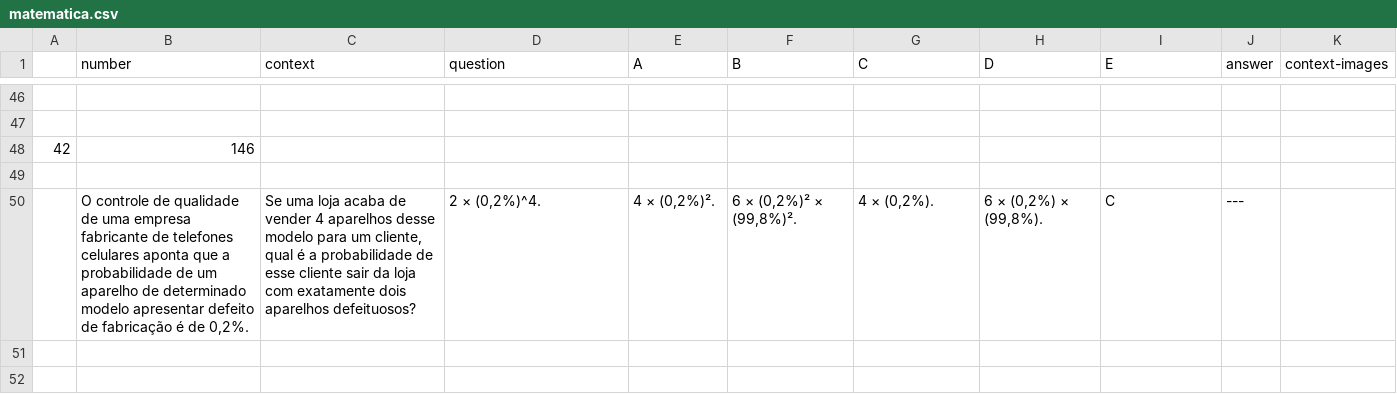
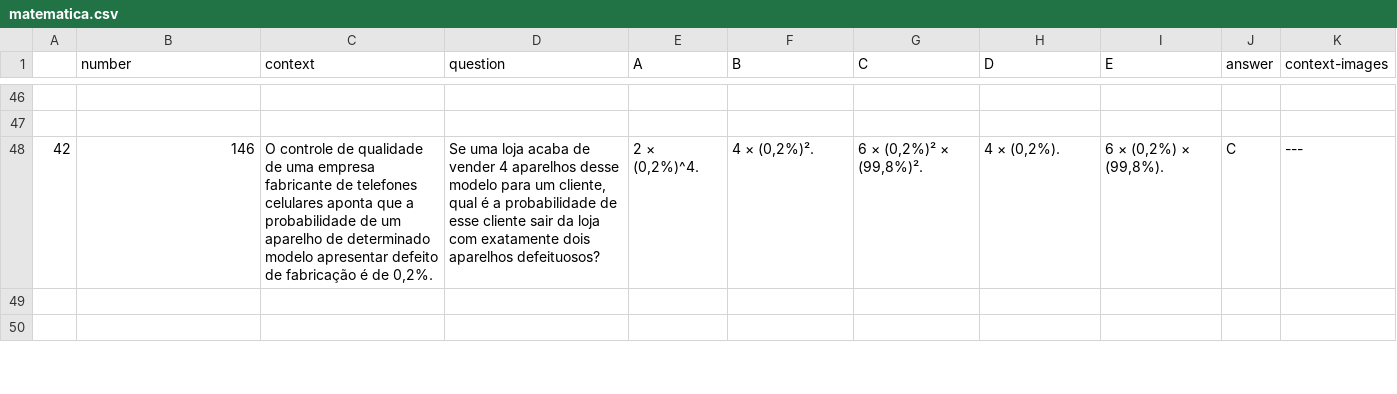
Before and after one commit to mcalefe/extract-enem-data, a CSV file: enem-data/enem-2009/matematica.csv, drawn as a sheet; only a part is shown, gaps mark what is left out; the diff names each change by its address in the sheet, - before the commit and + after, or states it on an @@ line.

Commit message:
matematica.csv

```diff
--- a/enem-data/enem-2009/matematica.csv
+++ b/enem-data/enem-2009/matematica.csv
-C48 (context): (empty)
+C48 (context): O controle de qualidade de uma empresa fabricante de telefones celulares aponta que a probabilidade de um aparelho de determinado modelo apresentar defeito de fabricação é de 0,2%.
-D48 (question): (empty)
+D48 (question): Se uma loja acaba de vender 4 aparelhos desse modelo para um cliente, qual é a probabilidade de esse cliente sair da loja com exatamente dois aparelhos defeituosos?
-E48 (A): (empty)
+E48 (A): 2 × (0,2%)^4.
-F48 (B): (empty)
+F48 (B): 4 × (0,2%)².
-G48 (C): (empty)
+G48 (C): 6 × (0,2%)² × (99,8%)².
-H48 (D): (empty)
+H48 (D): 4 × (0,2%).
-I48 (E): (empty)
+I48 (E): 6 × (0,2%) × (99,8%).
-J48 (answer): (empty)
+J48 (answer): C
-K48 (context-images): (empty)
+K48 (context-images): ---
-row 49: (empty)
-row 50:  | O controle de qualidade de uma empresa fabricante de telefones celulares aponta que a probabilidade de um aparelho de determinado modelo apresentar defeito de fabricação é de 0,2%. | Se uma loja acaba de vender 4 aparelhos desse modelo para um cliente, qual é a probabilidade de esse cliente sair da loja com exatamente dois aparelhos defeituosos? | 2 × (0,2%)^4. | 4 × (0,2%)². | 6 × (0,2%)² × (99,8%)². | 4 × (0,2%). | 6 × (0,2%) × (99,8%). | C | ---
```
